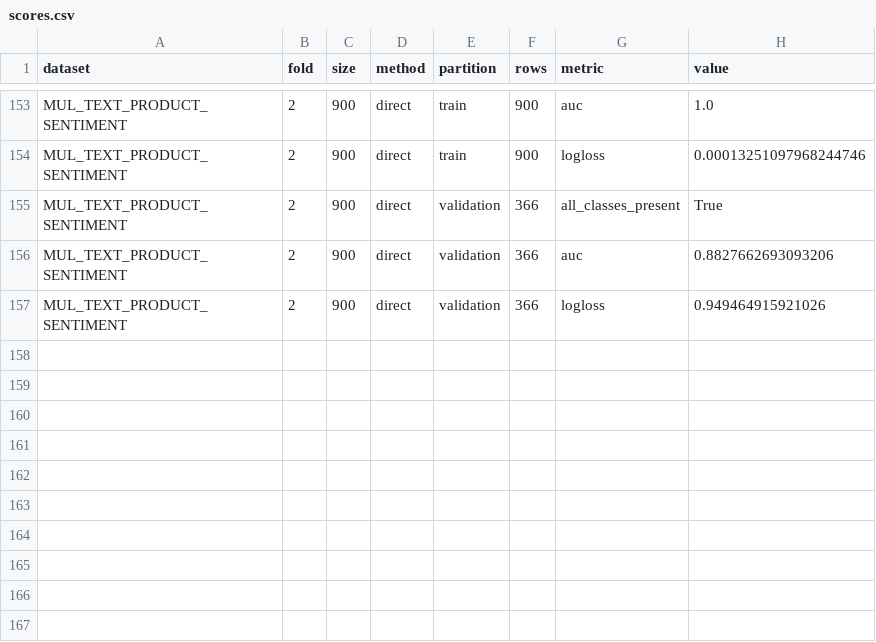
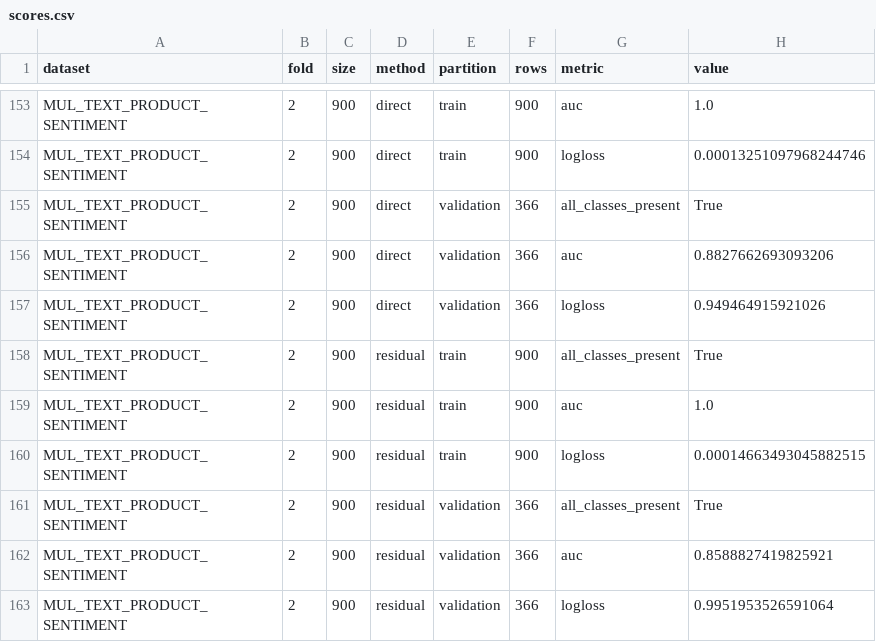
Before and after one commit to diyarh26/residual-guided-text-tabular, a CSV file: results/scaling_runs/scaling-20261021T182849Z-aa0994f6/scores.csv, drawn as a sheet; only a part is shown, gaps mark what is left out.

Commit message:
results: save scaling-20261021T182849Z-aa0994f6 scores.csv

```diff
--- a/results/scaling_runs/scaling-20261021T182849Z-aa0994f6/scores.csv
+++ b/results/scaling_runs/scaling-20261021T182849Z-aa0994f6/scores.csv
@@ -157 +157,7 @@ MUL_TEXT_PRODUCT_SENTIMENT,2,900,direct,validation,366,auc,0.8827662693093206
 MUL_TEXT_PRODUCT_SENTIMENT,2,900,direct,validation,366,logloss,0.949464915921026
+MUL_TEXT_PRODUCT_SENTIMENT,2,900,residual,train,900,all_classes_present,True
+MUL_TEXT_PRODUCT_SENTIMENT,2,900,residual,train,900,auc,1.0
+MUL_TEXT_PRODUCT_SENTIMENT,2,900,residual,train,900,logloss,0.00014663493045882515
+MUL_TEXT_PRODUCT_SENTIMENT,2,900,residual,validation,366,all_classes_present,True
+MUL_TEXT_PRODUCT_SENTIMENT,2,900,residual,validation,366,auc,0.8588827419825921
+MUL_TEXT_PRODUCT_SENTIMENT,2,900,residual,validation,366,logloss,0.9951953526591064
```
